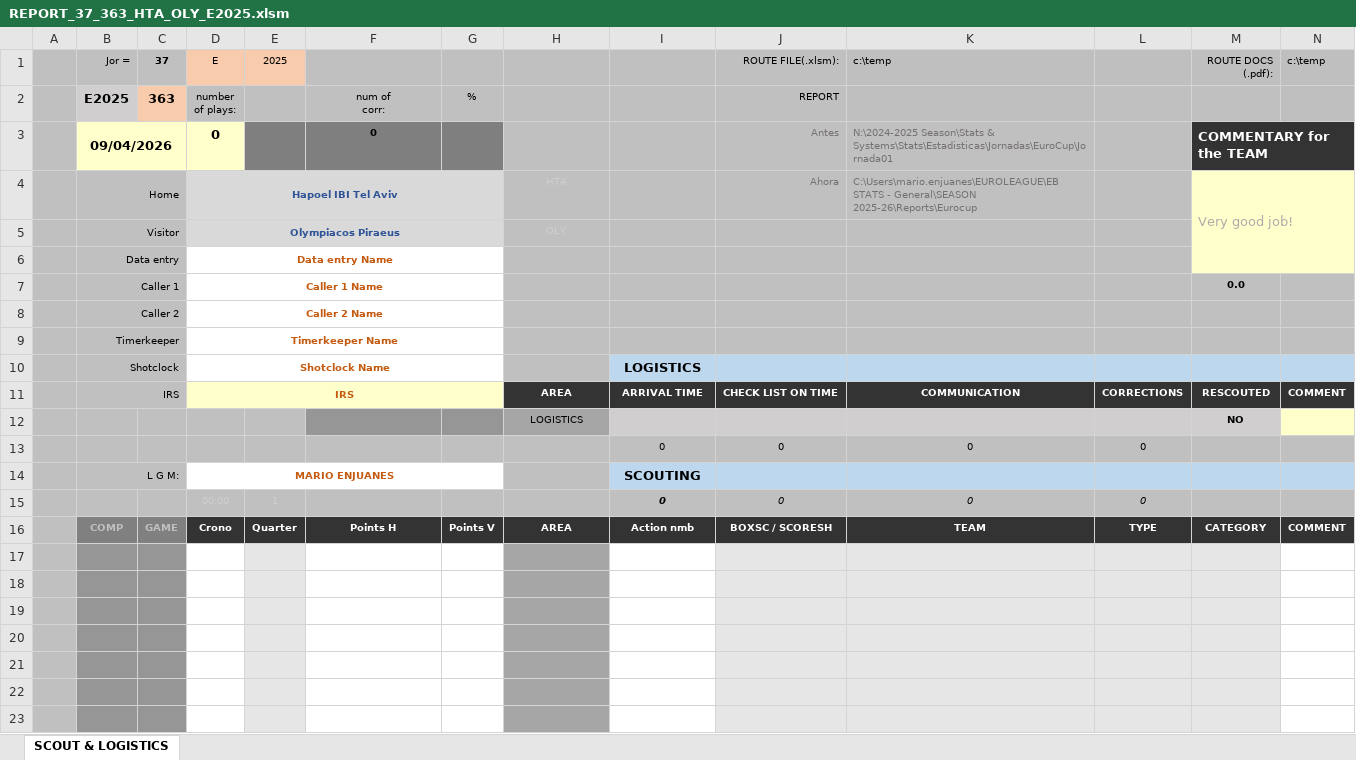
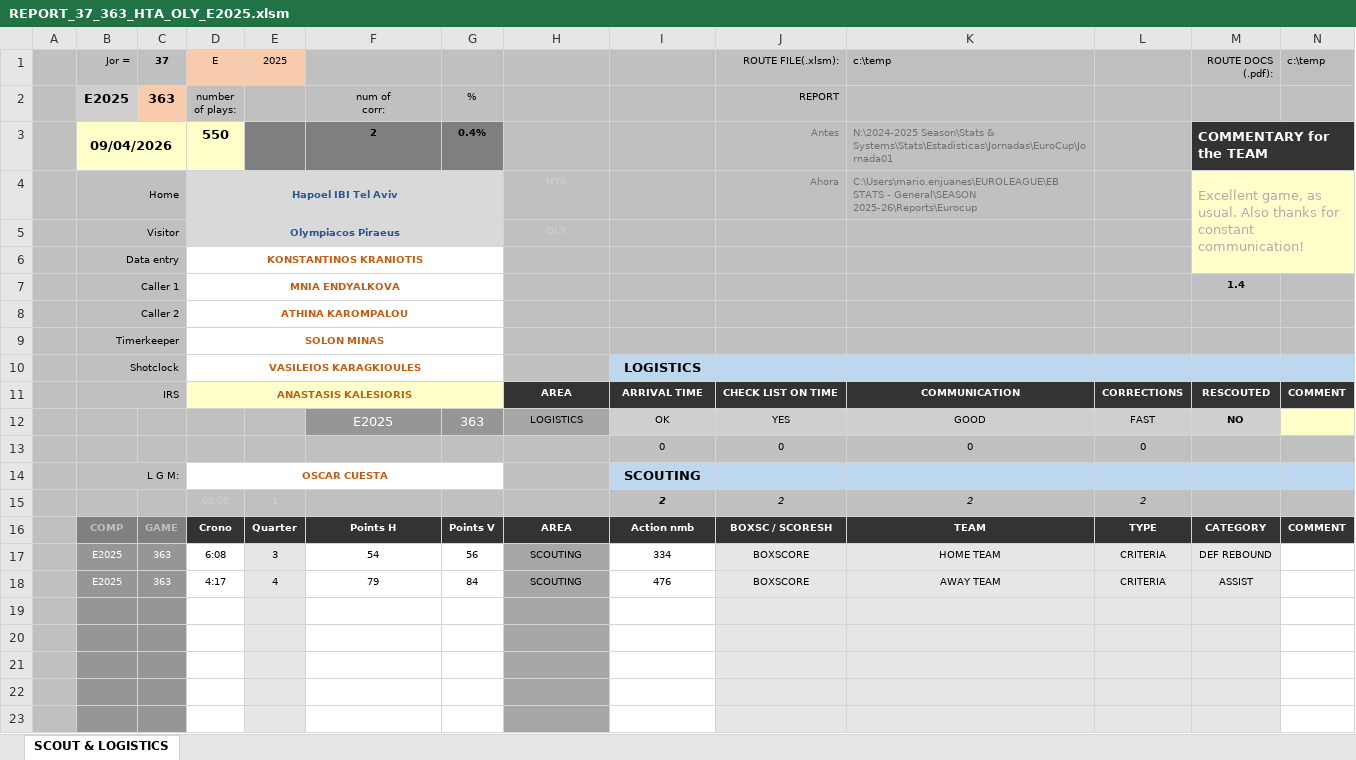
Before and after one commit to elvepo029/reports-automation, an Excel workbook: excels/REPORT_37_363_HTA_OLY_E2025.xlsm, sheet SCOUT & LOGISTICS, drawn as a sheet; only a part is shown; values as stored, in another font and other column widths than the file's, no borders; charts and pictures and conditional formats not drawn; removed rows and columns are numbered as before the commit, all else as after; the diff names each change by its address in the sheet, - before the commit and + after, or states it on an @@ line.

```diff
--- a/excels/REPORT_37_363_HTA_OLY_E2025.xlsm (sheet SCOUT & LOGISTICS)
+++ b/excels/REPORT_37_363_HTA_OLY_E2025.xlsm (sheet SCOUT & LOGISTICS)
-D3 (E): 0
+D3 (E): 550
-F3 (37_363_HTA_OLY_E2025): 0
+F3 (37_363_HTA_OLY_E2025): 2
-G3: (empty)
+G3: 0.4%
-M4 (ROUTE DOCS (.pdf):): Very good job!
+M4 (ROUTE DOCS (.pdf):): Excellent game, as usual. Also thanks for constant communication!
-D6 (E): Data entry Name
+D6 (E): KONSTANTINOS KRANIOTIS
-D7 (E): Caller 1 Name
+D7 (E): MNIA ENDYALKOVA
-M7 (ROUTE DOCS (.pdf):): 0.0
+M7 (ROUTE DOCS (.pdf):): 1.4
-D8 (E): Caller 2 Name
+D8 (E): ATHINA KAROMPALOU
-D9 (E): Timerkeeper Name
+D9 (E): SOLON MINAS
-D10 (E): Shotclock Name
+D10 (E): VASILEIOS KARAGKIOULES
-D11 (E): IRS
+D11 (E): ANASTASIS KALESIORIS
-row 12:  |  |  |  |  |  |  | LOGISTICS |  |  |  |  | NO
+row 12:  |  |  |  |  | E2025 | 363 | LOGISTICS | OK | YES | GOOD | FAST | NO
-D14 (E): MARIO ENJUANES
+D14 (E): OSCAR CUESTA
-row 15:  |  |  | 00:00 | 1 |  |  |  | 0 | 0 | 0 | 0
+row 15:  |  |  | 00:00 | 1 |  |  |  | 2 | 2 | 2 | 2
-row 17: (empty)
+row 17:  | E2025 | 363 | 6:08 | 3 | 54 | 56 | SCOUTING | 334 | BOXSCORE | HOME TEAM | CRITERIA | DEF REBOUND
-row 18: (empty)
+row 18:  | E2025 | 363 | 4:17 | 4 | 79 | 84 | SCOUTING | 476 | BOXSCORE | AWAY TEAM | CRITERIA | ASSIST
```
Also changed, not shown: hidden cells, excels/REPORT_12_111_CLU_WRO_U2025.xlsm, excels/REPORT_17_170_ZAL_PAR_E2025.xlsm, 4 other files.
